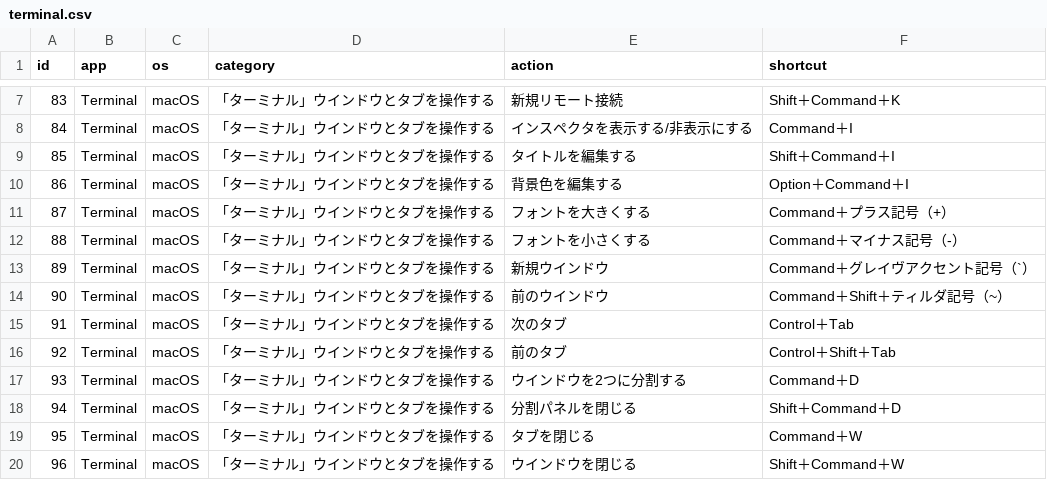
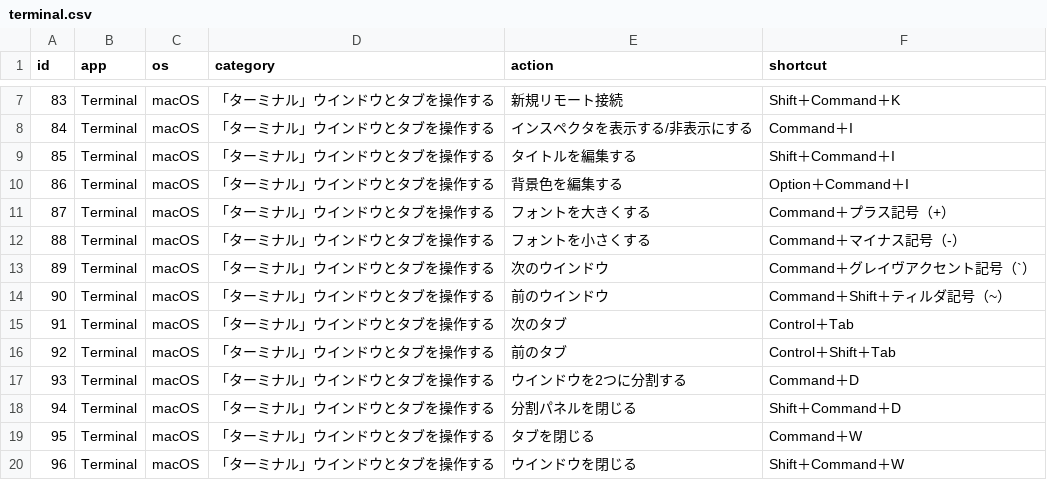
Before and after one commit to AudioStakes/shortype, a CSV file: data/shortcuts/terminal.csv, drawn as a sheet; only a part is shown, gaps mark what is left out.

Commit message:
Improve the creation of shortcut keys

```diff
--- a/data/shortcuts/terminal.csv
+++ b/data/shortcuts/terminal.csv
@@ -12,3 +12,3 @@ id,app,os,category,action,shortcut
 88,Terminal,macOS,「ターミナル」ウインドウとタブを操作する,フォントを小さくする,Command＋マイナス記号（-）
-89,Terminal,macOS,「ターミナル」ウインドウとタブを操作する,新規ウインドウ,Command＋グレイヴアクセント記号（`）
+89,Terminal,macOS,「ターミナル」ウインドウとタブを操作する,次のウインドウ,Command＋グレイヴアクセント記号（`）
 90,Terminal,macOS,「ターミナル」ウインドウとタブを操作する,前のウインドウ,Command＋Shift＋ティルダ記号（~）
```
Also changed, not shown: 8 other files.
